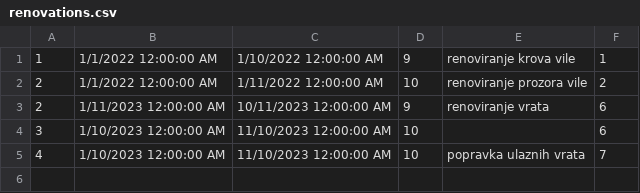
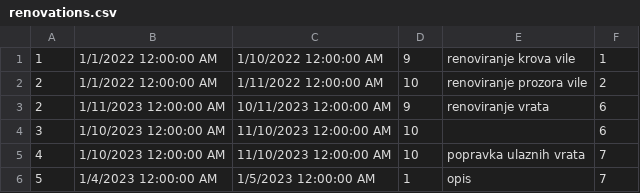
Before and after one commit to andjela-r/SIMS-HCI-Project, a CSV file: InitialProject/InitialProject/Resources/Data/renovations.csv, drawn as a sheet; the diff names each change by its address in the sheet, - before the commit and + after, or states it on an @@ line.

```diff
--- a/InitialProject/InitialProject/Resources/Data/renovations.csv
+++ b/InitialProject/InitialProject/Resources/Data/renovations.csv
+row 6: 5 | 1/4/2023 12:00:00 AM | 1/5/2023 12:00:00 AM | 1 | opis | 7
```
Also changed, not shown: InitialProject/InitialProject/Resources/Data/accommodationReservations.csv, 6 other files.
